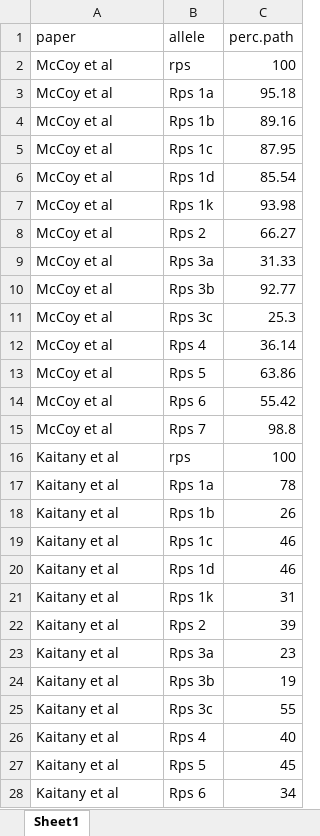
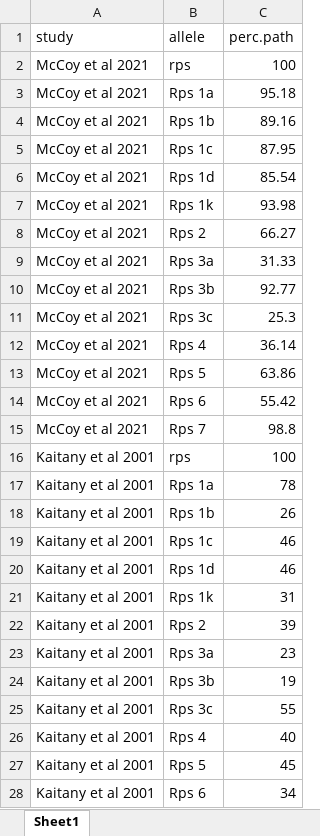
Before and after one commit to AGmccoy/Phytophthora-sojae-pathotype-distribution-and-fungicide-sensitivity-in-Michigan, an Excel workbook: Figure 1.data_only.xlsx, sheet Sheet1, drawn as a sheet; only a part is shown; values as stored, in another font and other column widths than the file's, no borders; the diff covers the shown part only; the diff names each change by its address in the sheet, - before the commit and + after, or states it on an @@ line.

```diff
--- a/Figure 1.data_only.xlsx (sheet Sheet1)
+++ b/Figure 1.data_only.xlsx (sheet Sheet1)
-A1: paper
+A1: study
-A2:A15 (study): McCoy et al
+A2:A15 (study): McCoy et al 2021
-A16:A28 (study): Kaitany et al
+A16:A28 (study): Kaitany et al 2001
```
Also changed, not shown: 1 edited cell elsewhere in this sheet, excel Final Data set for publication.xlsx, multistate_metadata.xlsx, 4 other files.
